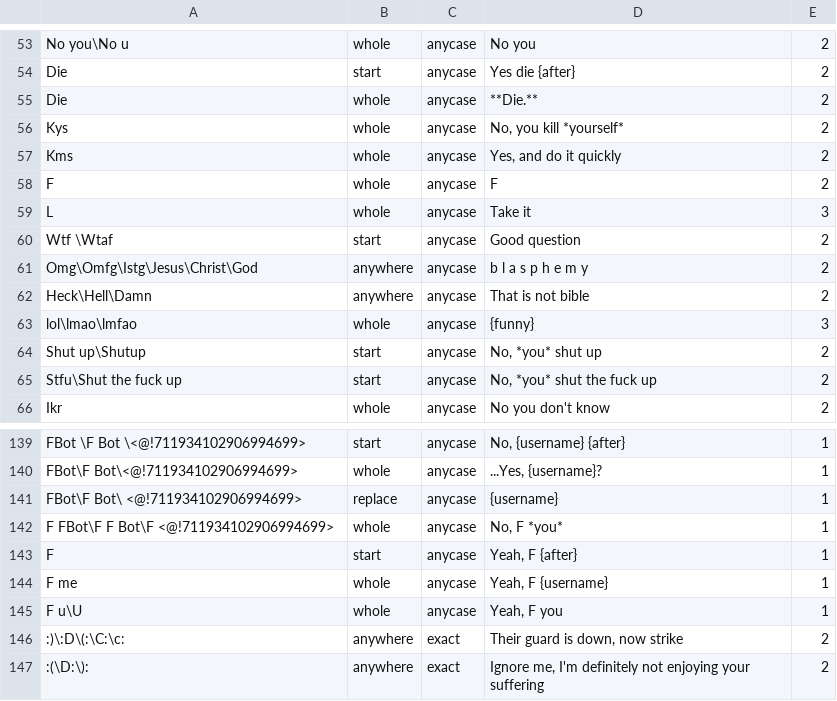
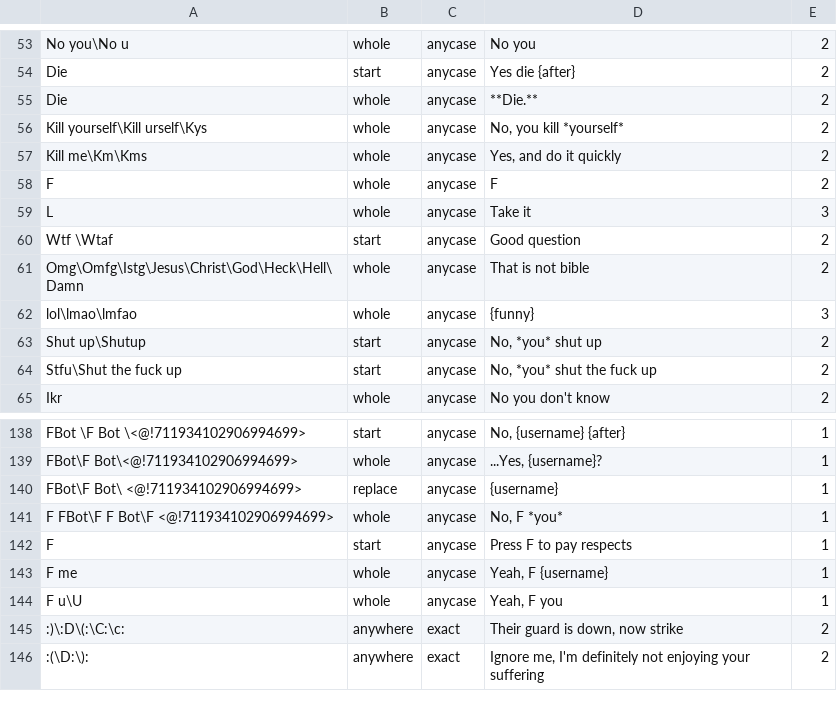
Before and after one commit to judev1/FBot, a CSV file: Info/Triggers.csv, drawn as a sheet; only a part is shown, gaps mark what is left out.

```diff
--- a/Info/Triggers.csv
+++ b/Info/Triggers.csv
@@ -55,4 +55,4 @@ Die ,start,anycase,Yes die {after},2
 Die,whole,anycase,**Die.**,2
-Kys,whole,anycase,"No, you kill *yourself*",2
-Kms,whole,anycase,"Yes, and do it quickly",2
+Kill yourself\Kill urself\Kys,whole,anycase,"No, you kill *yourself*",2
+Kill me\Km\Kms,whole,anycase,"Yes, and do it quickly",2
 F,whole,anycase,F,2
@@ -60,4 +60,3 @@ L,whole,anycase,Take it,3
 Wtf \Wtaf ,start,anycase,Good question,2
-Omg\Omfg\Istg\Jesus\Christ\God,anywhere,anycase,b l a s p h e m y,2
-Heck\Hell\Damn,anywhere,anycase,That is not bible,2
+Omg\Omfg\Istg\Jesus\Christ\God\Heck\Hell\Damn,whole,anycase,That is not bible,2
 lol\lmao\lmfao,whole,anycase,"{funny}",3
@@ -142,3 +141,3 @@ FBot\F Bot\ <@!711934102906994699>,replace,anycase,{username},1
 F FBot\F F Bot\F <@!711934102906994699>,whole,anycase,"No, F *you*",1
-F ,start,anycase,"Yeah, F {after}",1
+F ,start,anycase,"Press F to pay respects",1
 F me,whole,anycase,"Yeah, F {username}",1
```
Also changed, not shown: 6 other files.
